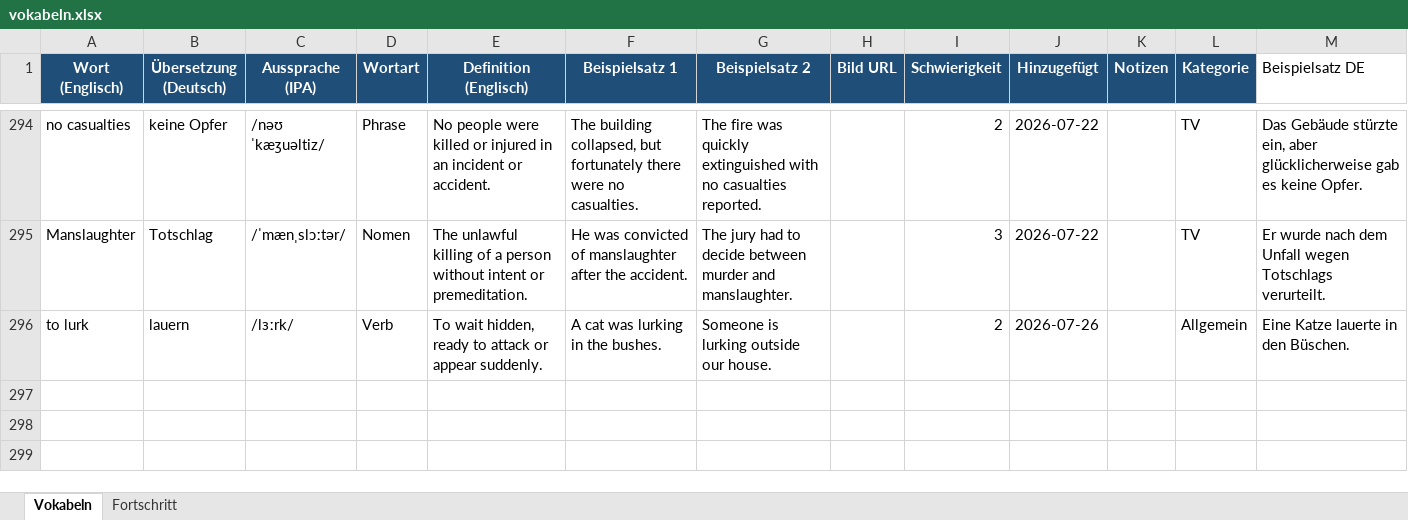
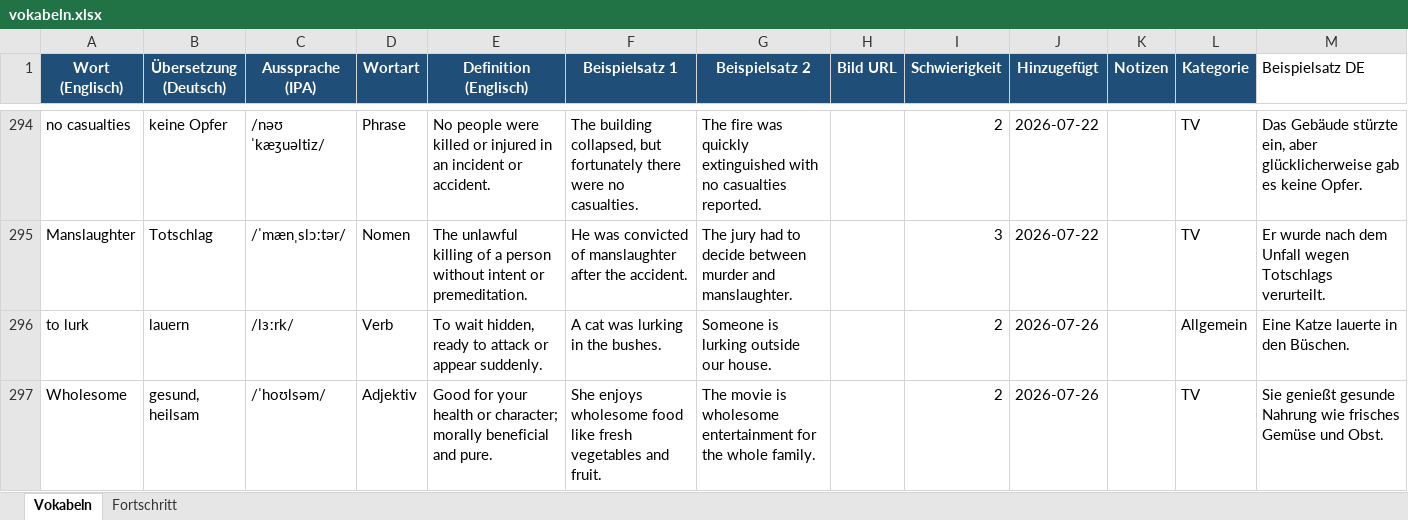
Before and after one commit to timlbclaude/Englishtrainer, an Excel workbook: vokabeln.xlsx, sheet Vokabeln, drawn as a sheet; only a part is shown, gaps mark what is left out; values as stored, in another font and other column widths than the file's, no borders; the diff names each change by its address in the sheet, - before the commit and + after, or states it on an @@ line.

Commit message:
ETA: Neues Wort aus Issue #53

```diff
--- a/vokabeln.xlsx (sheet Vokabeln)
+++ b/vokabeln.xlsx (sheet Vokabeln)
+row 297: Wholesome | gesund, heilsam | /ˈhoʊlsəm/ | Adjektiv | Good for your health or character; morally beneficial and pure. | She enjoys wholesome food like fresh vegetables and fruit. | The movie is wholesome entertainment for the whole family. |  | 2 | 2026-07-26 |  | TV | Sie genießt gesunde Nahrung wie frisches Gemüse und Obst.
```
Also changed, not shown: 1 other file.
